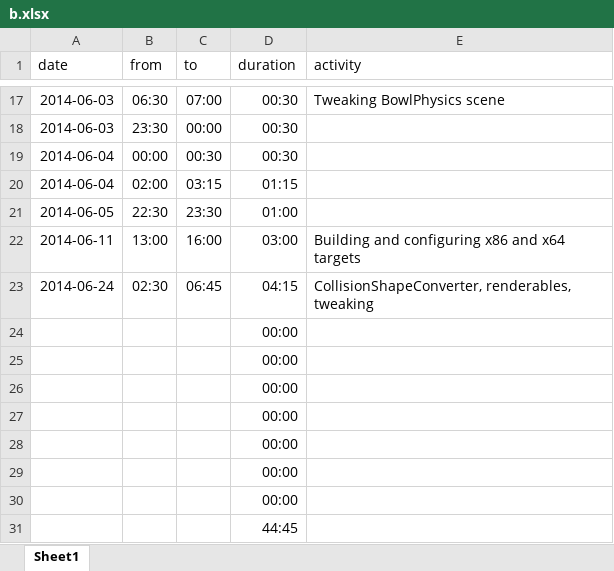
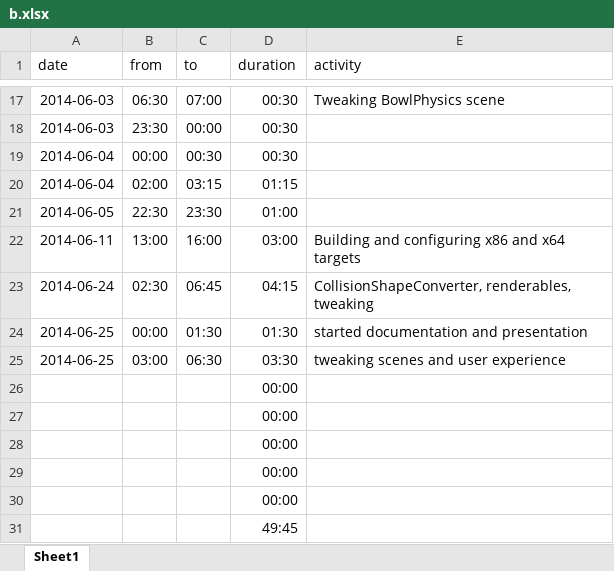
Before and after one commit to bernhardmgruber/soleap, an Excel workbook: doc/timelog/b.xlsx, sheet Sheet1, drawn as a sheet; only a part is shown, gaps mark what is left out; values as stored, in another font and other column widths than the file's, no borders; removed rows and columns are numbered as before the commit, all else as after; the diff names each change by its address in the sheet, - before the commit and + after, or states it on an @@ line.

Commit message:
timelog/b.xlsx

```diff
--- a/doc/timelog/b.xlsx (sheet Sheet1)
+++ b/doc/timelog/b.xlsx (sheet Sheet1)
+row 24: 2014-06-25 | 00:00 | 01:30 | 01:30 | started documentation and presentation
+row 25: 2014-06-25 | 03:00 | 06:30 | 03:30 | tweaking scenes and user experience
-D31 (duration): 00:00
+D31 (duration): 49:45
-row 30:  |  |  | 00:00
-row 31:  |  |  | 44:45
```
Also changed, not shown: formulas that keep their value.
